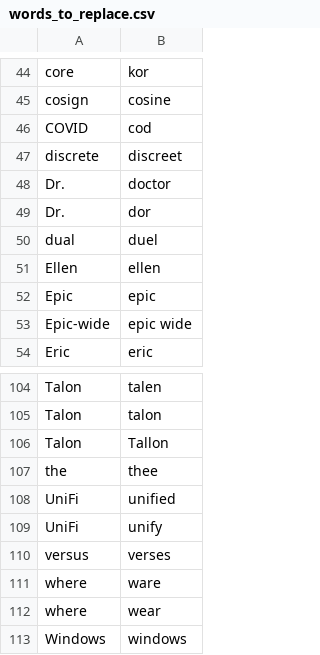
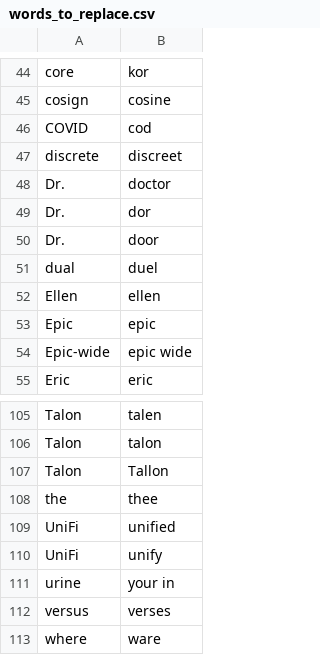
Before and after one commit to nriley/talon_community, a CSV file: settings/words_to_replace.csv, drawn as a sheet; only a part is shown, gaps mark what is left out; the shorter side is filled out with more unchanged rows; the diff names each change by its address in the sheet, - before the commit and + after, or states it on an @@ line.

Commit message:
Fix a couple misrecognitions.

```diff
--- a/settings/words_to_replace.csv
+++ b/settings/words_to_replace.csv
+row 50: Dr. | door
+row 111: urine | your in
```
